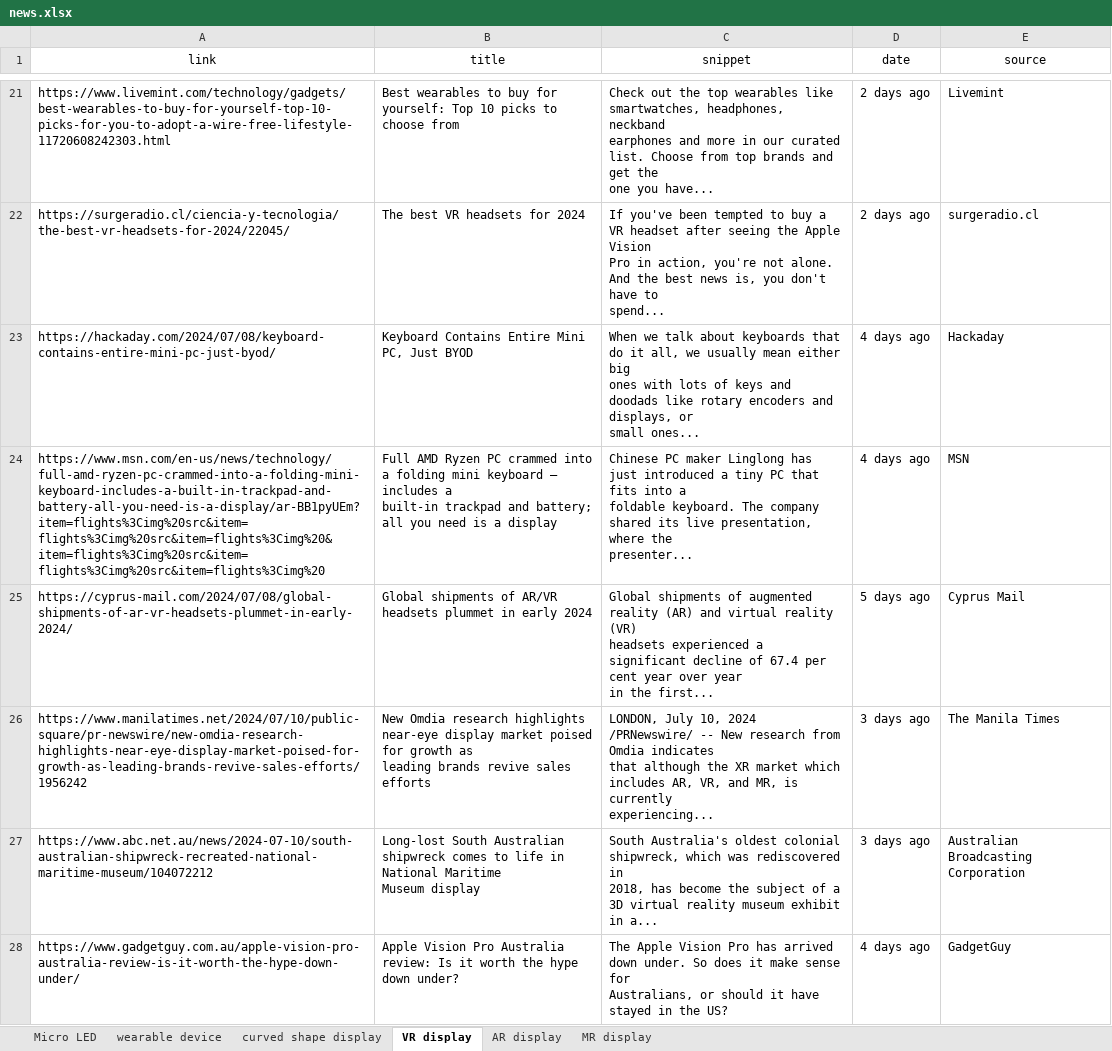
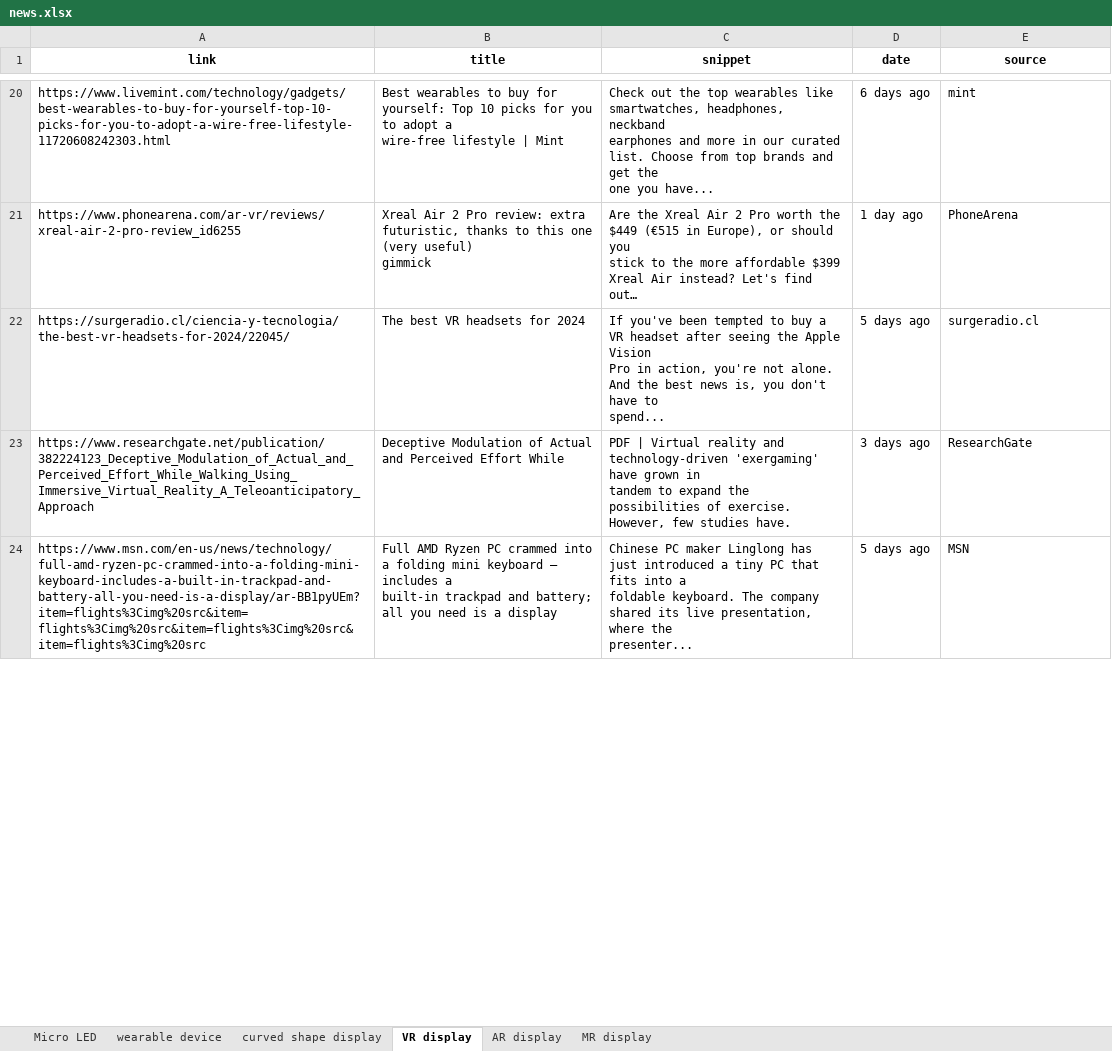
Before and after one commit to ysan9500/StarRec, an Excel workbook: news.xlsx, sheet VR display, drawn as a sheet; only a part is shown, gaps mark what is left out; values as stored, in another font and other column widths than the file's, no borders; removed rows and columns are numbered as before the commit, all else as after; ↵ is a line break in a cell; the diff covers the shown part only; the diff names each change by its address in the sheet, - before the commit and + after, or states it on an @@ line.

Commit message:
incorporated generate.py into main module

```diff
--- a/news.xlsx (sheet VR display)
+++ b/news.xlsx (sheet VR display)
-A1:E1 bold: off
+A1:E1 bold: on
-B20 (title): …10 picks to choose from
+B20 (title): …10 picks for you to adopt a ↵ wire-free lifestyle | Mint
-D20 (date): 2 days ago
+D20 (date): 6 days ago
-E20 (source): Livemint
+E20 (source): mint
+row 21: https://www.phonearena.com/ar-vr/reviews/xreal-air-2-pro-review_id6255 | Xreal Air 2 Pro review: extra futuristic, thanks to this one (very useful) ↵ gimmick | Are the Xreal Air 2 Pro worth the $449 (€515 in Europe), or should you ↵ stick to the more affordable $399 Xreal Air instead? Let's find out… | 1 day ago | PhoneArena
-D22 (date): 2 days ago
+D22 (date): 5 days ago
-row 23: https://hackaday.com/2024/07/08/keyboard-contains-entire-mini-pc-just-byod/ | Keyboard Contains Entire Mini PC, Just BYOD | When we talk about keyboards that do it all, we usually mean either big ↵ ones with lots of keys and doodads like rotary encoders and displays, or ↵ small ones... | 4 days ago | Hackaday
+row 23: https://www.researchgate.net/publication/382224123_Deceptive_Modulation_of_Actual_and_Perceived_Effort_While_Walking_Using_Immersive_Virtual_Reality_A_Teleoanticipatory_Approach | Deceptive Modulation of Actual and Perceived Effort While | PDF | Virtual reality and technology-driven 'exergaming' have grown in ↵ tandem to expand the possibilities of exercise. However, few studies have. | 3 days ago | ResearchGate
-A24 (link): https://www.msn.com/en-us/news/technology/full-amd-ryzen-pc-crammed-into-a-folding-mini-keyboard-includes-a-built-in-trackpad-and-battery-all-you-need-is-a-display/ar-BB1pyUEm?item=flights%3Cimg%20src&item=flights%3Cimg%20src&item=flights%3Cimg%20&item=flights%3Cimg%20src&item=flights%3Cimg%20src&item=flights%3Cimg%20
+A24 (link): https://www.msn.com/en-us/news/technology/full-amd-ryzen-pc-crammed-into-a-folding-mini-keyboard-includes-a-built-in-trackpad-and-battery-all-you-need-is-a-display/ar-BB1pyUEm?item=flights%3Cimg%20src&item=flights%3Cimg%20src&item=flights%3Cimg%20src&item=flights%3Cimg%20src
-D24 (date): 4 days ago
+D24 (date): 5 days ago
-row 25: https://cyprus-mail.com/2024/07/08/global-shipments-of-ar-vr-headsets-plummet-in-early-2024/ | Global shipments of AR/VR headsets plummet in early 2024 | Global shipments of augmented reality (AR) and virtual reality (VR) ↵ headsets experienced a significant decline of 67.4 per cent year over year ↵ in the first... | 5 days ago | Cyprus Mail
-row 26: https://www.manilatimes.net/2024/07/10/public-square/pr-newswire/new-omdia-research-highlights-near-eye-display-market-poised-for-growth-as-leading-brands-revive-sales-efforts/1956242 | New Omdia research highlights near-eye display market poised for growth as ↵ leading brands revive sales efforts | LONDON, July 10, 2024 /PRNewswire/ -- New research from Omdia indicates ↵ that although the XR market which includes AR, VR, and MR, is currently ↵ experiencing... | 3 days ago | The Manila Times
-row 27: https://www.abc.net.au/news/2024-07-10/south-australian-shipwreck-recreated-national-maritime-museum/104072212 | Long-lost South Australian shipwreck comes to life in National Maritime ↵ Museum display | South Australia's oldest colonial shipwreck, which was rediscovered in ↵ 2018, has become the subject of a 3D virtual reality museum exhibit in a... | 3 days ago | Australian Broadcasting Corporation
-row 28: https://www.gadgetguy.com.au/apple-vision-pro-australia-review-is-it-worth-the-hype-down-under/ | Apple Vision Pro Australia review: Is it worth the hype down under? | The Apple Vision Pro has arrived down under. So does it make sense for ↵ Australians, or should it have stayed in the US? | 4 days ago | GadgetGuy
```
Also changed, not shown: 20 added rows, 17 removed rows and 5 edited cells elsewhere in this sheet, sheet wearable device, sheet MR display, sheet AR display, sheet Micro LED, sheet curved shape display, 1 other file.
